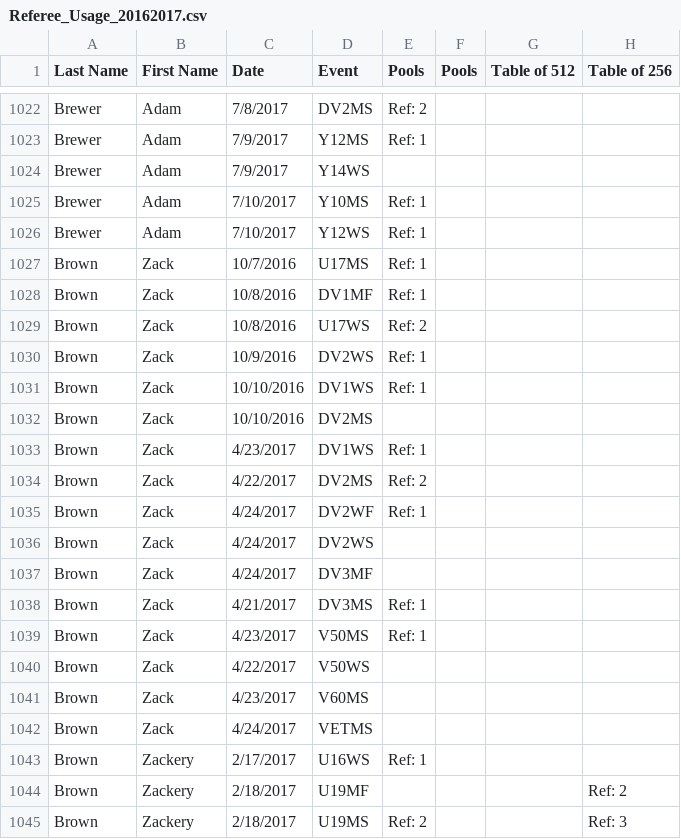
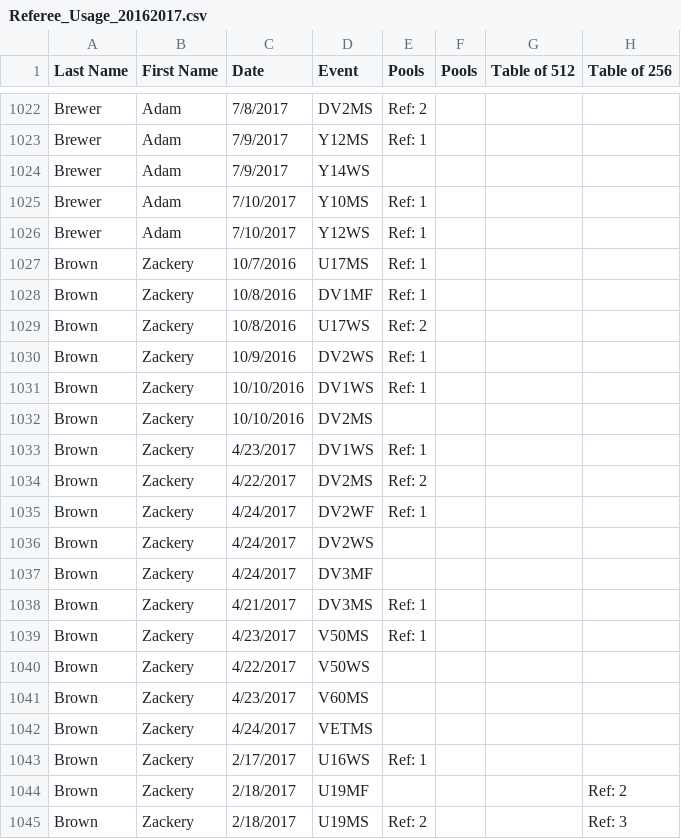
Before and after one commit to FirstPointFencing/USA-Fencing-Referee-Usage-Leaderboards, a CSV file: Referee_Usage_20162017.csv, drawn as a sheet; only a part is shown, gaps mark what is left out; the diff names each change by its address in the sheet, - before the commit and + after, or states it on an @@ line.

Commit message:
Update Referee_Usage_20162017.csv

```diff
--- a/Referee_Usage_20162017.csv
+++ b/Referee_Usage_20162017.csv
-B1027:B1042 (First Name): Zack
+B1027:B1042 (First Name): Zackery
```
